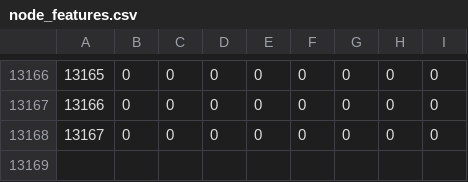
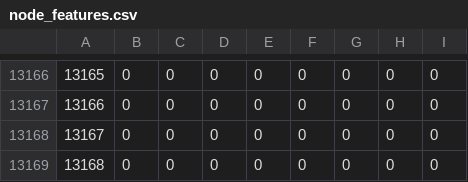
Before and after one commit to Chandima301/fyp-datasets, a CSV file: TG_network_datasets/node_features.csv, drawn as a sheet; only a part is shown, gaps mark what is left out.

```diff
--- a/TG_network_datasets/node_features.csv
+++ b/TG_network_datasets/node_features.csv
@@ -13168 +13168,2 @@
 13167,0,0,0,0,0,0,0,0
+13168,0,0,0,0,0,0,0,0
```
Also changed, not shown: 1 other file.
